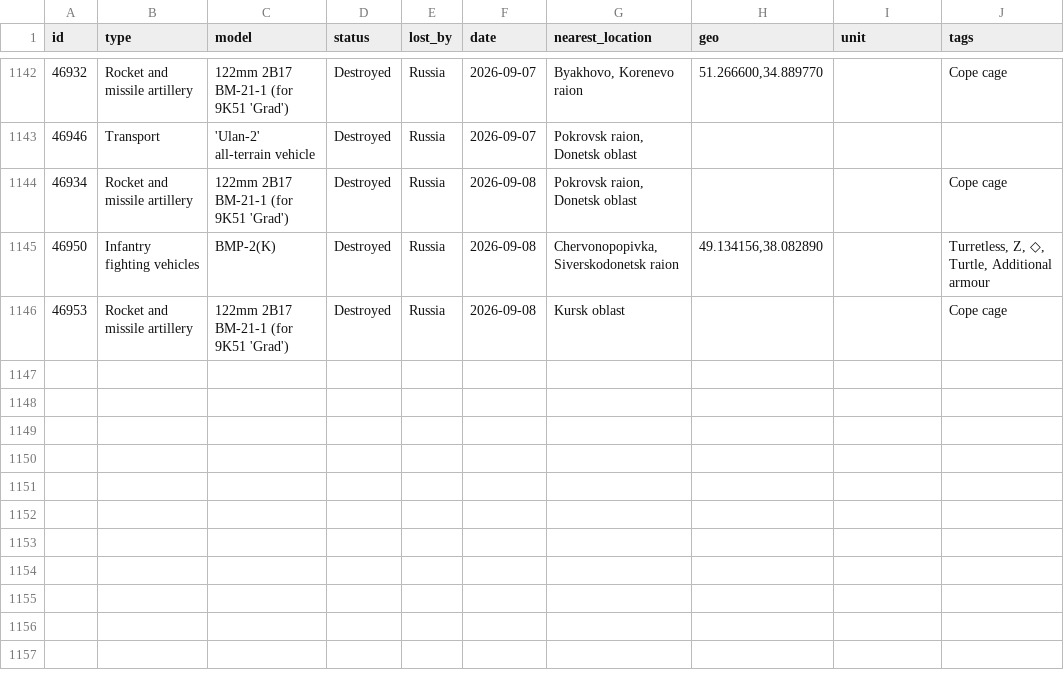
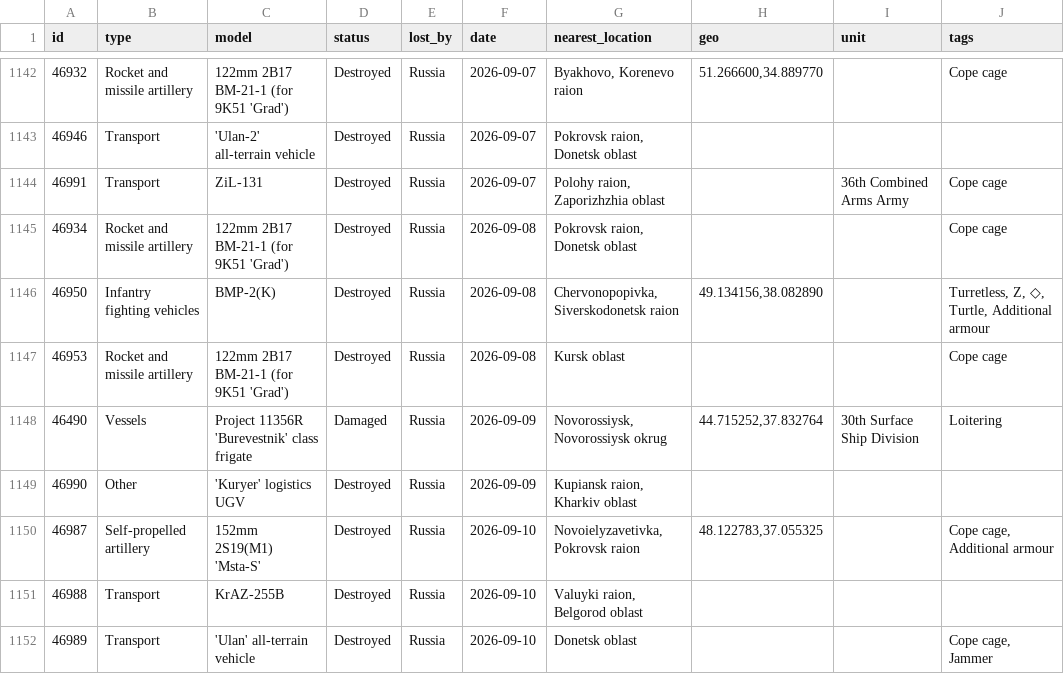
Before and after one commit to ondrejhalda/warspotting-dashboard, a CSV file: warspotting_raw_2026.csv, drawn as a sheet; only a part is shown, gaps mark what is left out; the diff names each change by its address in the sheet, - before the commit and + after, or states it on an @@ line.

```diff
--- a/warspotting_raw_2026.csv
+++ b/warspotting_raw_2026.csv
+row 1144: 46991 | Transport | ZiL-131 | Destroyed | Russia | 2026-09-07 | Polohy raion, Zaporizhzhia oblast |  | 36th Combined Arms Army | Cope cage
+row 1148: 46490 | Vessels | Project 11356R 'Burevestnik' class frigate | Damaged | Russia | 2026-09-09 | Novorossiysk, Novorossiysk okrug | 44.715252,37.832764 | 30th Surface Ship Division | Loitering
+row 1149: 46990 | Other | 'Kuryer' logistics UGV | Destroyed | Russia | 2026-09-09 | Kupiansk raion, Kharkiv oblast
+row 1150: 46987 | Self-propelled artillery | 152mm 2S19(M1) 'Msta-S' | Destroyed | Russia | 2026-09-10 | Novoielyzavetivka, Pokrovsk raion | 48.122783,37.055325 |  | Cope cage, Additional armour
+row 1151: 46988 | Transport | KrAZ-255B | Destroyed | Russia | 2026-09-10 | Valuyki raion, Belgorod oblast
+row 1152: 46989 | Transport | 'Ulan' all-terrain vehicle | Destroyed | Russia | 2026-09-10 | Donetsk oblast |  |  | Cope cage, Jammer
```
Also changed, not shown: weekly_losses_2026.csv, 1 other file.
